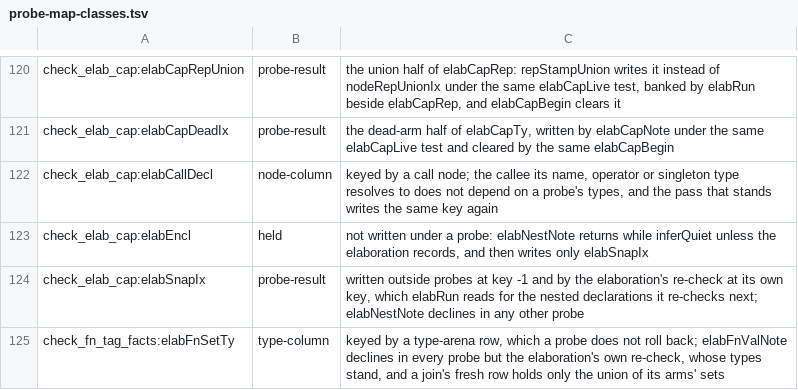
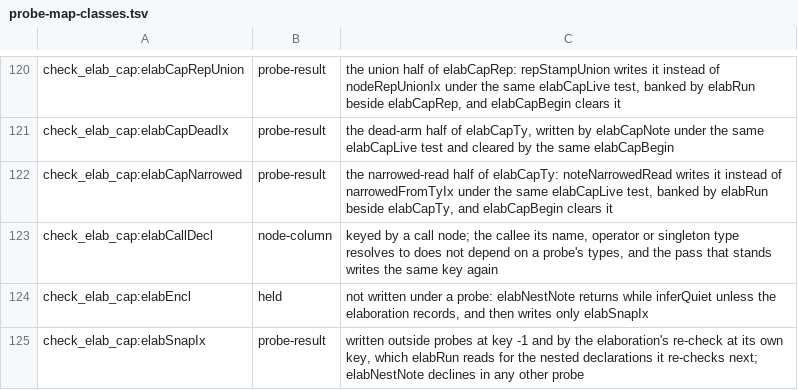
Before and after one commit to voces/vl, a TSV file: scripts/probe-map-classes.tsv, drawn as a sheet; only a part is shown, gaps mark what is left out; the shorter side is filled out with more unchanged rows.

```diff
--- a/scripts/probe-map-classes.tsv
+++ b/scripts/probe-map-classes.tsv
@@ -121,2 +121,3 @@ check_elab_cap:elabCapRepUnion	probe-result	the union half of elabCapRep: repSta
 check_elab_cap:elabCapDeadIx	probe-result	the dead-arm half of elabCapTy, written by elabCapNote under the same elabCapLive test and cleared by the same elabCapBegin
+check_elab_cap:elabCapNarrowed	probe-result	the narrowed-read half of elabCapTy: noteNarrowedRead writes it instead of narrowedFromTyIx under the same elabCapLive test, banked by elabRun beside elabCapTy, and elabCapBegin clears it
 check_elab_cap:elabCallDecl	node-column	keyed by a call node; the callee its name, operator or singleton type resolves to does not depend on a probe's types, and the pass that stands writes the same key again
```
Also changed, not shown: 18 other files.
